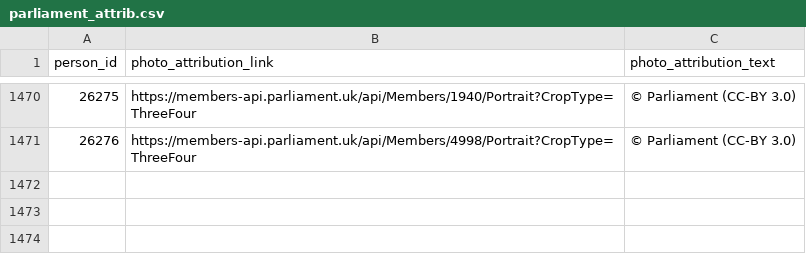
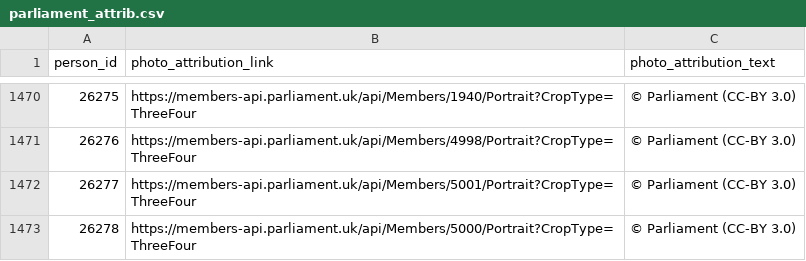
Before and after one commit to mysociety/twfy_representative_portraits, a CSV file: source/attrib/parliament_attrib.csv, drawn as a sheet; only a part is shown, gaps mark what is left out.

```diff
--- a/source/attrib/parliament_attrib.csv
+++ b/source/attrib/parliament_attrib.csv
@@ -1471 +1471,3 @@ person_id,photo_attribution_link,photo_attribution_text
 26276,https://members-api.parliament.uk/api/Members/4998/Portrait?CropType=ThreeFour,© Parliament (CC-BY 3.0)
+26277,https://members-api.parliament.uk/api/Members/5001/Portrait?CropType=ThreeFour,© Parliament (CC-BY 3.0)
+26278,https://members-api.parliament.uk/api/Members/5000/Portrait?CropType=ThreeFour,© Parliament (CC-BY 3.0)
```
Also changed, not shown: 6 other files.
